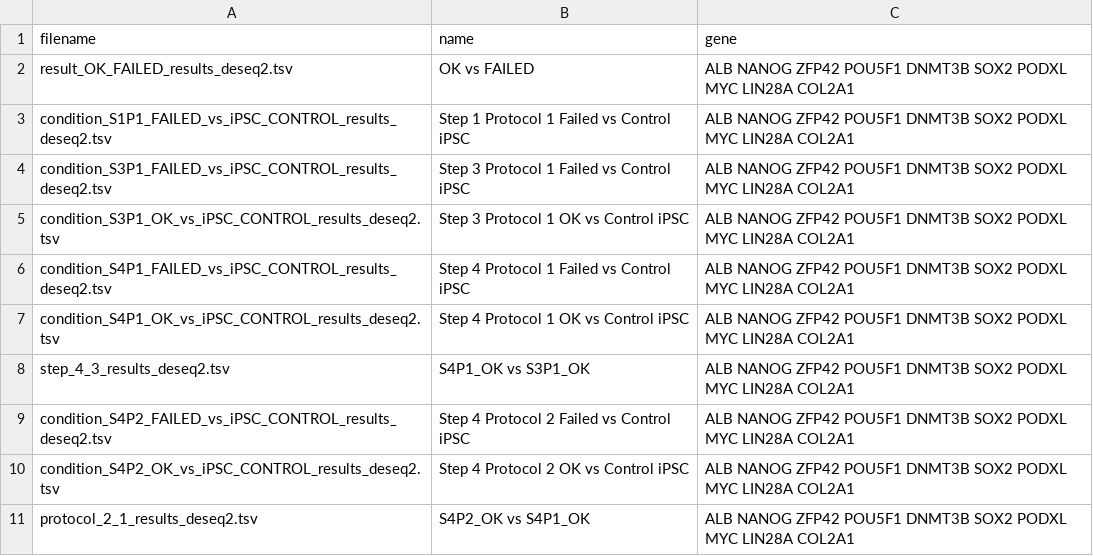
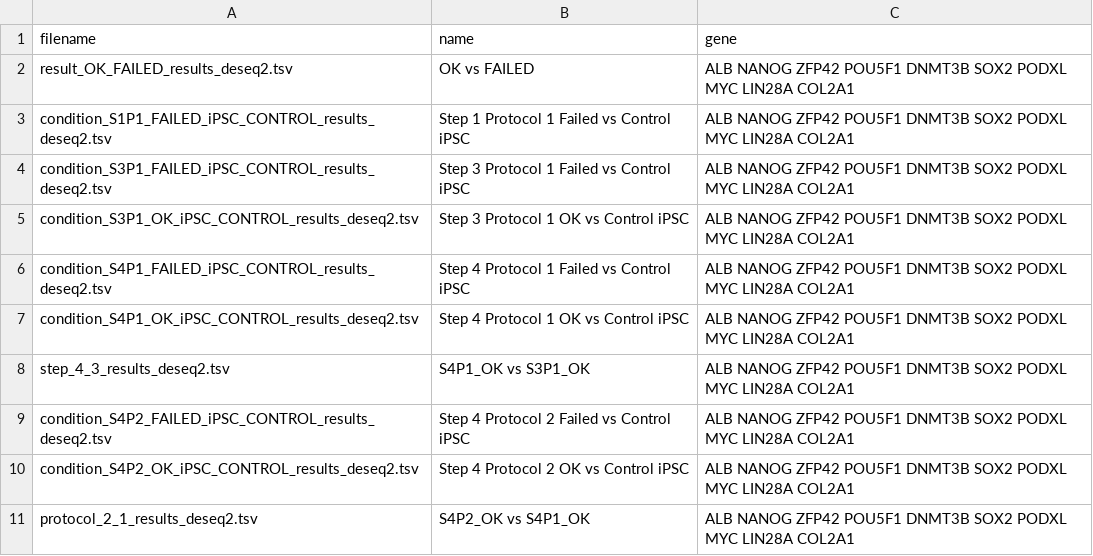
Before and after one commit to stf57/deiva, a TSV file: data/index.tsv, drawn as a sheet.

Commit message:
update

```diff
--- a/data/index.tsv
+++ b/data/index.tsv
@@ -2,10 +2,10 @@ filename	name	gene
 result_OK_FAILED_results_deseq2.tsv	OK vs FAILED	ALB NANOG ZFP42 POU5F1 DNMT3B SOX2 PODXL MYC LIN28A COL2A1
-condition_S1P1_FAILED_vs_iPSC_CONTROL_results_deseq2.tsv	Step 1 Protocol 1 Failed vs Control iPSC	ALB NANOG ZFP42 POU5F1 DNMT3B SOX2 PODXL MYC LIN28A COL2A1
-condition_S3P1_FAILED_vs_iPSC_CONTROL_results_deseq2.tsv	Step 3 Protocol 1 Failed vs Control iPSC	ALB NANOG ZFP42 POU5F1 DNMT3B SOX2 PODXL MYC LIN28A COL2A1
-condition_S3P1_OK_vs_iPSC_CONTROL_results_deseq2.tsv	Step 3 Protocol 1 OK vs Control iPSC	ALB NANOG ZFP42 POU5F1 DNMT3B SOX2 PODXL MYC LIN28A COL2A1
-condition_S4P1_FAILED_vs_iPSC_CONTROL_results_deseq2.tsv	Step 4 Protocol 1 Failed vs Control iPSC	ALB NANOG ZFP42 POU5F1 DNMT3B SOX2 PODXL MYC LIN28A COL2A1
-condition_S4P1_OK_vs_iPSC_CONTROL_results_deseq2.tsv	Step 4 Protocol 1 OK vs Control iPSC	ALB NANOG ZFP42 POU5F1 DNMT3B SOX2 PODXL MYC LIN28A COL2A1
+condition_S1P1_FAILED_iPSC_CONTROL_results_deseq2.tsv	Step 1 Protocol 1 Failed vs Control iPSC	ALB NANOG ZFP42 POU5F1 DNMT3B SOX2 PODXL MYC LIN28A COL2A1
+condition_S3P1_FAILED_iPSC_CONTROL_results_deseq2.tsv	Step 3 Protocol 1 Failed vs Control iPSC	ALB NANOG ZFP42 POU5F1 DNMT3B SOX2 PODXL MYC LIN28A COL2A1
+condition_S3P1_OK_iPSC_CONTROL_results_deseq2.tsv	Step 3 Protocol 1 OK vs Control iPSC	ALB NANOG ZFP42 POU5F1 DNMT3B SOX2 PODXL MYC LIN28A COL2A1
+condition_S4P1_FAILED_iPSC_CONTROL_results_deseq2.tsv	Step 4 Protocol 1 Failed vs Control iPSC	ALB NANOG ZFP42 POU5F1 DNMT3B SOX2 PODXL MYC LIN28A COL2A1
+condition_S4P1_OK_iPSC_CONTROL_results_deseq2.tsv	Step 4 Protocol 1 OK vs Control iPSC	ALB NANOG ZFP42 POU5F1 DNMT3B SOX2 PODXL MYC LIN28A COL2A1
 step_4_3_results_deseq2.tsv	S4P1_OK vs S3P1_OK	ALB NANOG ZFP42 POU5F1 DNMT3B SOX2 PODXL MYC LIN28A COL2A1
-condition_S4P2_FAILED_vs_iPSC_CONTROL_results_deseq2.tsv	Step 4 Protocol 2 Failed vs Control iPSC	ALB NANOG ZFP42 POU5F1 DNMT3B SOX2 PODXL MYC LIN28A COL2A1
-condition_S4P2_OK_vs_iPSC_CONTROL_results_deseq2.tsv	Step 4 Protocol 2 OK vs Control iPSC	ALB NANOG ZFP42 POU5F1 DNMT3B SOX2 PODXL MYC LIN28A COL2A1
+condition_S4P2_FAILED_iPSC_CONTROL_results_deseq2.tsv	Step 4 Protocol 2 Failed vs Control iPSC	ALB NANOG ZFP42 POU5F1 DNMT3B SOX2 PODXL MYC LIN28A COL2A1
+condition_S4P2_OK_iPSC_CONTROL_results_deseq2.tsv	Step 4 Protocol 2 OK vs Control iPSC	ALB NANOG ZFP42 POU5F1 DNMT3B SOX2 PODXL MYC LIN28A COL2A1
 protocol_2_1_results_deseq2.tsv	S4P2_OK vs S4P1_OK	ALB NANOG ZFP42 POU5F1 DNMT3B SOX2 PODXL MYC LIN28A COL2A1
```
